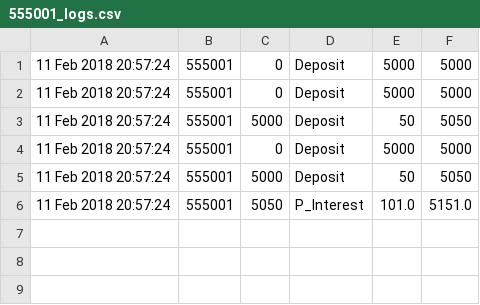
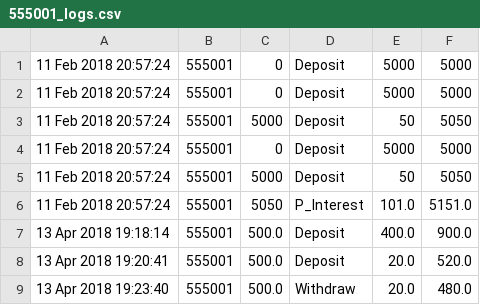
Before and after one commit to jsalisi/bank_manager, a CSV file: model/transactions/logs/555001_logs.csv, drawn as a sheet.

```diff
--- a/model/transactions/logs/555001_logs.csv
+++ b/model/transactions/logs/555001_logs.csv
@@ -6 +6,4 @@
 11 Feb 2018 20:57:24,555001,5050,P_Interest,101.0,5151.0
+13 Apr 2018 19:18:14,555001,500.0,Deposit,400.0,900.0
+13 Apr 2018 19:20:41,555001,500.0,Deposit,20.0,520.0
+13 Apr 2018 19:23:40,555001,500.0,Withdraw,20.0,480.0
```
Also changed, not shown: 7 other files.
